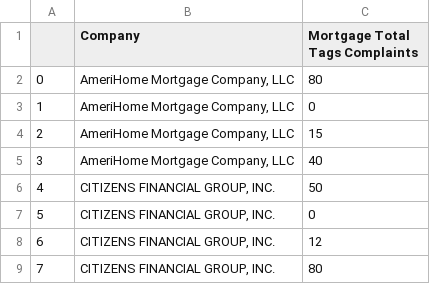
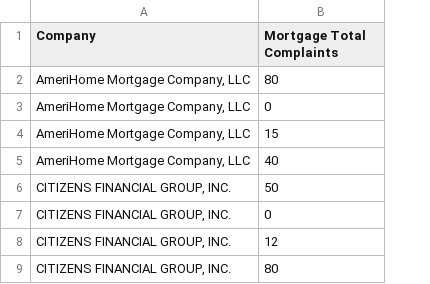
Before and after one commit to rlwphd/Erdos_Project_Spring22, a CSV file: data/Mortgage_Tags_complaints_TopCompanies.csv, drawn as a sheet; only a part is shown; removed rows and columns are numbered as before the commit, all else as after; the diff names each change by its address in the sheet, - before the commit and + after, or states it on an @@ line.

```diff
--- a/data/Mortgage_Tags_complaints_TopCompanies.csv
+++ b/data/Mortgage_Tags_complaints_TopCompanies.csv
-column A, rows 2-9: 0 | 1 | 2 | 3 | 4 | 5 | 6 | 7
-B1: Mortgage Total Tags Complaints
+B1: Mortgage Total Complaints
```
Also changed, not shown: data/Mortgage_Issue_complaints_TopCompanies.csv, data/Mortgage_Response_complaints_TopCompanies.csv, 21 other files.
